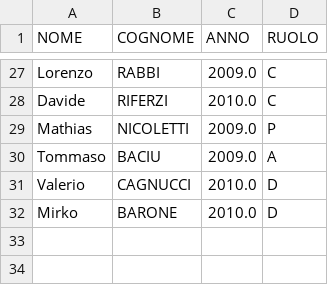
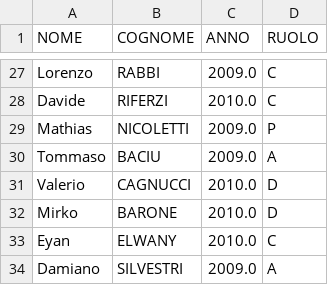
Before and after one commit to alesco1973/ASA_SGS, a CSV file: data/U16P.csv, drawn as a sheet; only a part is shown, gaps mark what is left out.

```diff
--- a/data/U16P.csv
+++ b/data/U16P.csv
@@ -32 +32,3 @@ Valerio;CAGNUCCI;2010.0;D
 Mirko;BARONE;2010.0;D
+Eyan;ELWANY;2010.0;C
+Damiano;SILVESTRI;2009.0;A
```
Also changed, not shown: Campionato/U16P/reportistica_U16P.csv, 4 other files.
